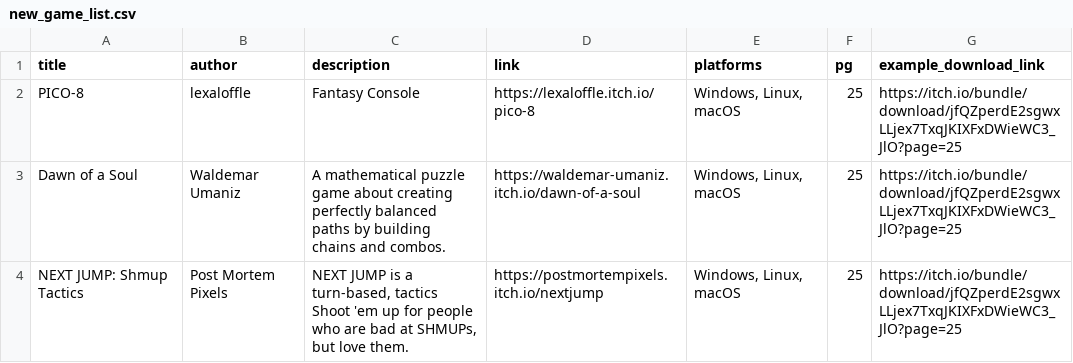
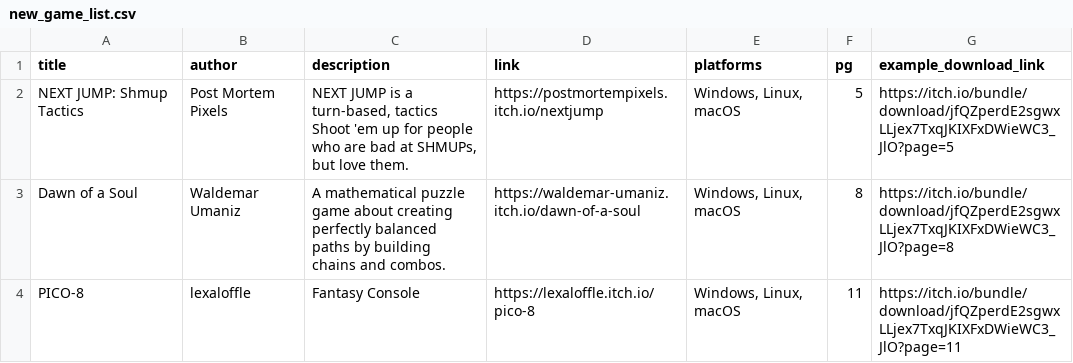
Before and after one commit to helloimowen/scrape-itch-bundle, a CSV file: new_game_list.csv, drawn as a sheet.

Commit message:
slightly DRYer code. they moved the games

```diff
--- a/new_game_list.csv
+++ b/new_game_list.csv
@@ -1,4 +1,4 @@
 title,author,description,link,platforms,pg,example_download_link
-PICO-8,lexaloffle,Fantasy Console,https://lexaloffle.itch.io/pico-8,"Windows, Linux, macOS",25,https://itch.io/bundle/download/jfQZperdE2sgwxLLjex7TxqJKIXFxDWieWC3_JlO?page=25
-Dawn of a Soul,Waldemar Umaniz,A mathematical puzzle game about creating perfectly balanced paths by building chains and combos.,https://waldemar-umaniz.itch.io/dawn-of-a-soul,"Windows, Linux, macOS",25,https://itch.io/bundle/download/jfQZperdE2sgwxLLjex7TxqJKIXFxDWieWC3_JlO?page=25
-NEXT JUMP: Shmup Tactics,Post Mortem Pixels,"NEXT JUMP is a turn-based, tactics Shoot 'em up for people who are bad at SHMUPs, but love them.",https://postmortempixels.itch.io/nextjump,"Windows, Linux, macOS",25,https://itch.io/bundle/download/jfQZperdE2sgwxLLjex7TxqJKIXFxDWieWC3_JlO?page=25
+NEXT JUMP: Shmup Tactics,Post Mortem Pixels,"NEXT JUMP is a turn-based, tactics Shoot 'em up for people who are bad at SHMUPs, but love them.",https://postmortempixels.itch.io/nextjump,"Windows, Linux, macOS",5,https://itch.io/bundle/download/jfQZperdE2sgwxLLjex7TxqJKIXFxDWieWC3_JlO?page=5
+Dawn of a Soul,Waldemar Umaniz,A mathematical puzzle game about creating perfectly balanced paths by building chains and combos.,https://waldemar-umaniz.itch.io/dawn-of-a-soul,"Windows, Linux, macOS",8,https://itch.io/bundle/download/jfQZperdE2sgwxLLjex7TxqJKIXFxDWieWC3_JlO?page=8
+PICO-8,lexaloffle,Fantasy Console,https://lexaloffle.itch.io/pico-8,"Windows, Linux, macOS",11,https://itch.io/bundle/download/jfQZperdE2sgwxLLjex7TxqJKIXFxDWieWC3_JlO?page=11
```
Also changed, not shown: 9 other files.
